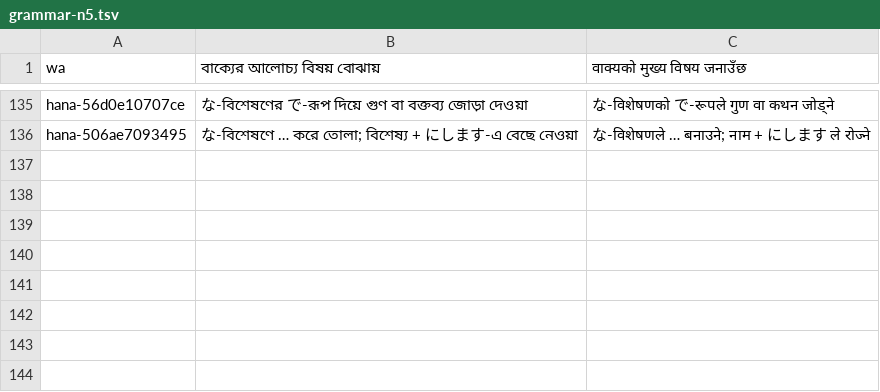
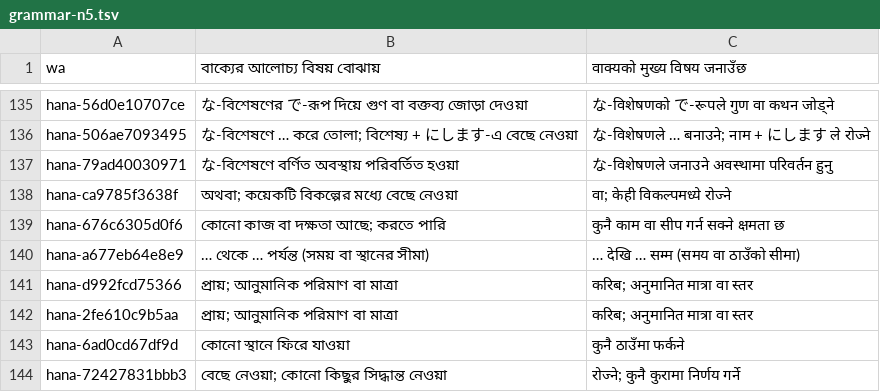
Before and after one commit to Mr04Nazmul/nihongo-path, a TSV file: translations/grammar-n5.tsv, drawn as a sheet; only a part is shown, gaps mark what is left out.

```diff
--- a/translations/grammar-n5.tsv
+++ b/translations/grammar-n5.tsv
@@ -136 +136,9 @@ hana-56d0e10707ce	な-বিশেষণের で-রূপ দিয়ে গু
 hana-506ae7093495	な-বিশেষণে … করে তোলা; বিশেষ্য + にします-এ বেছে নেওয়া	な-विशेषणले … बनाउने; नाम + にします ले रोज्ने
+hana-79ad40030971	な-বিশেষণে বর্ণিত অবস্থায় পরিবর্তিত হওয়া	な-विशेषणले जनाउने अवस्थामा परिवर्तन हुनु
+hana-ca9785f3638f	অথবা; কয়েকটি বিকল্পের মধ্যে বেছে নেওয়া	वा; केही विकल्पमध्ये रोज्ने
+hana-676c6305d0f6	কোনো কাজ বা দক্ষতা আছে; করতে পারি	कुनै काम वा सीप गर्न सक्ने क्षमता छ
+hana-a677eb64e8e9	… থেকে … পর্যন্ত (সময় বা স্থানের সীমা)	… देखि … सम्म (समय वा ठाउँको सीमा)
+hana-d992fcd75366	প্রায়; আনুমানিক পরিমাণ বা মাত্রা	करिब; अनुमानित मात्रा वा स्तर
+hana-2fe610c9b5aa	প্রায়; আনুমানিক পরিমাণ বা মাত্রা	करिब; अनुमानित मात्रा वा स्तर
+hana-6ad0cd67df9d	কোনো স্থানে ফিরে যাওয়া	कुनै ठाउँमा फर्कने
+hana-72427831bbb3	বেছে নেওয়া; কোনো কিছুর সিদ্ধান্ত নেওয়া	रोज्ने; कुनै कुरामा निर्णय गर्ने
```
Also changed, not shown: 6 other files.
